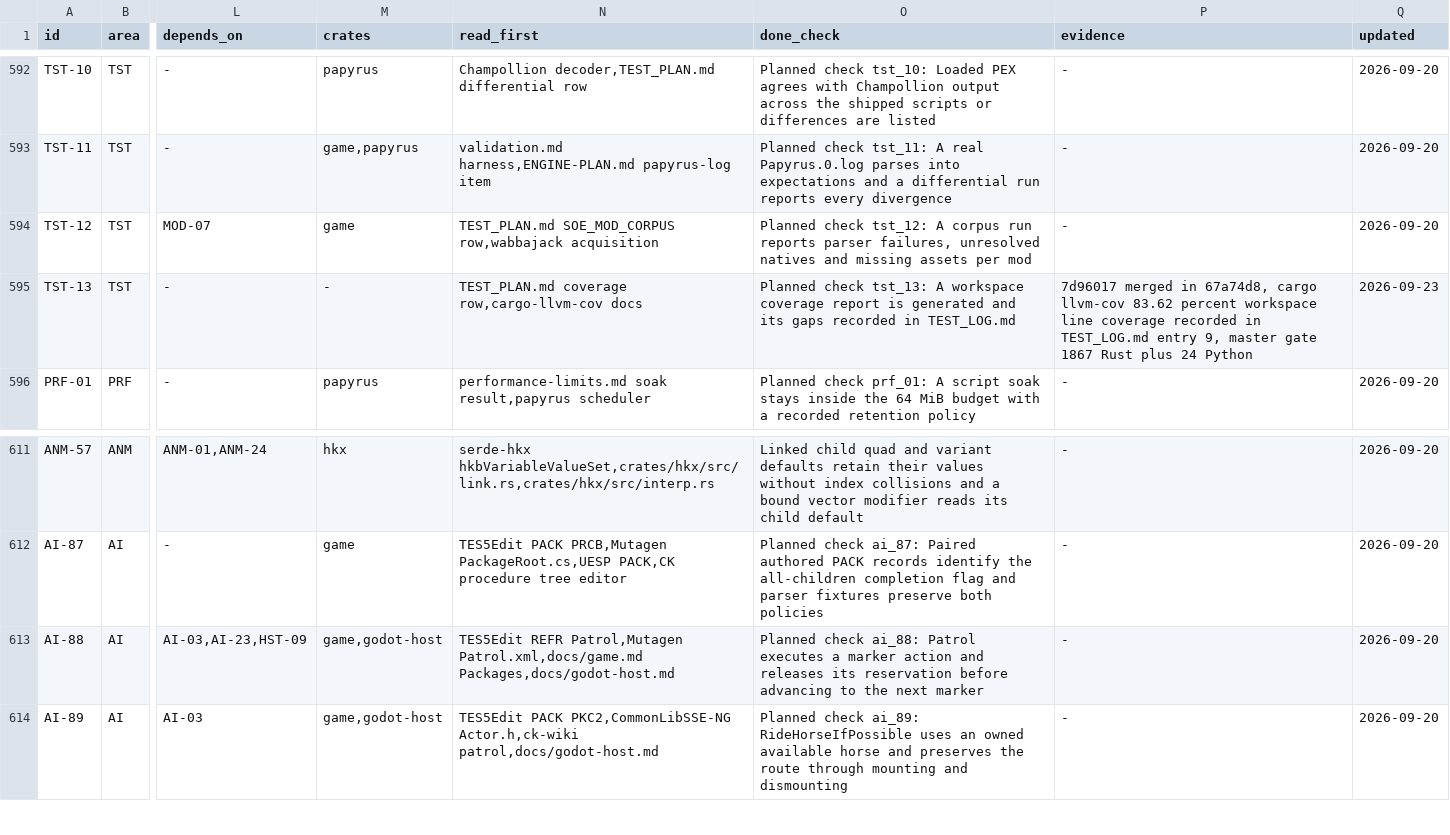
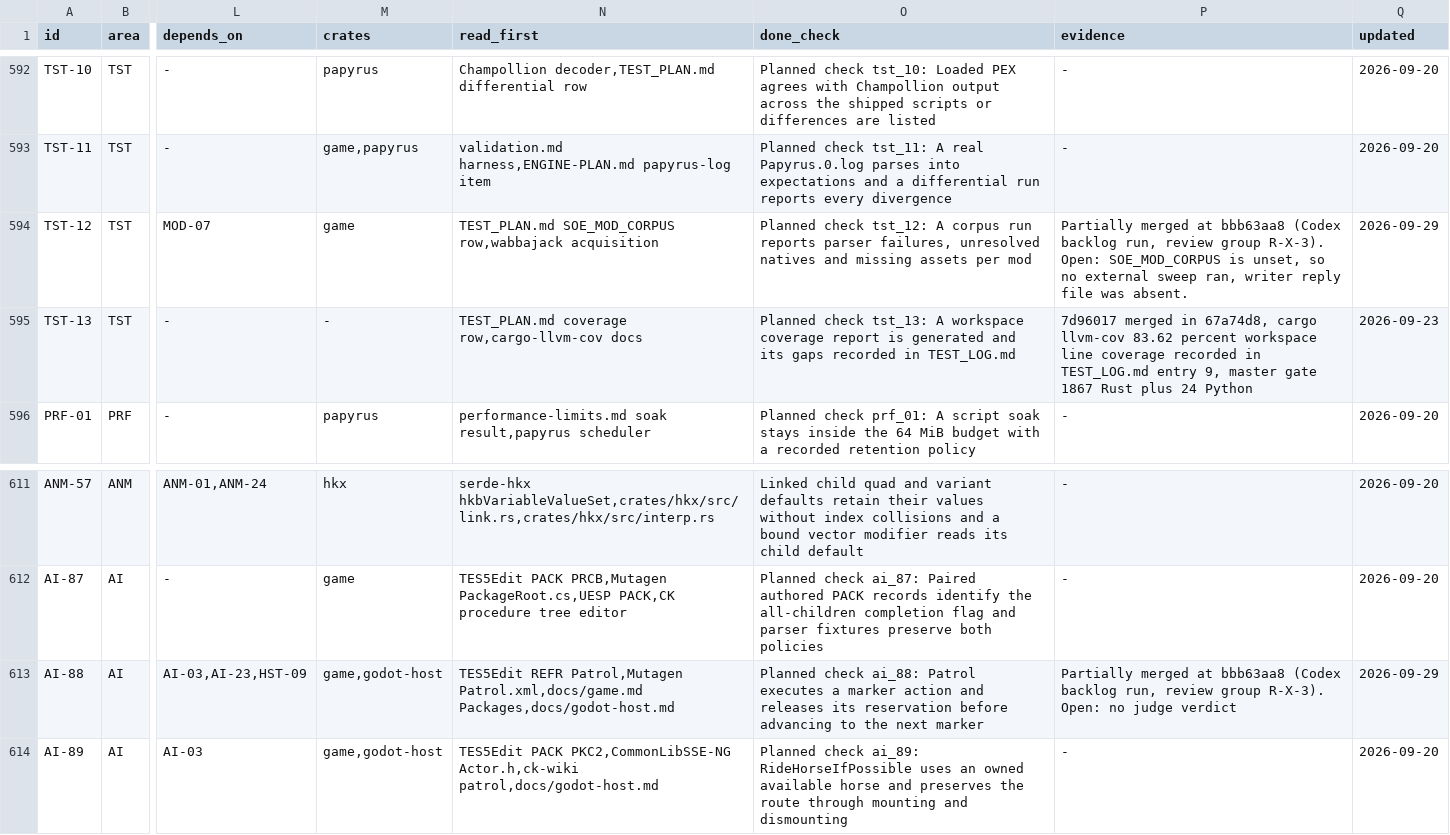
Before and after one commit to earthbone/earthbone-engine, a CSV file: BACKLOG.csv, drawn as a sheet; only a part is shown, gaps mark what is left out; the diff covers the shown part only; the diff names each change by its address in the sheet, - before the commit and + after, or states it on an @@ line.

Commit message:
Record EDT-01, PRG-01, CRF-05, TST-12, AI-88, HST-11, DLG-20, RND-16 from review group R-X-3

```diff
--- a/BACKLOG.csv
+++ b/BACKLOG.csv
-P594 (evidence): -
+P594 (evidence): Partially merged at bbb63aa8 (Codex backlog run, review group R-X-3). Open: SOE_MOD_CORPUS is unset, so no external sweep ran, writer reply file was absent.
-Q594 (updated): 2026-09-20
+Q594 (updated): 2026-09-29
-P613 (evidence): -
+P613 (evidence): Partially merged at bbb63aa8 (Codex backlog run, review group R-X-3). Open: no judge verdict
-Q613 (updated): 2026-09-20
+Q613 (updated): 2026-09-29
```
Also changed, not shown: 14 edited cells elsewhere in this file.
